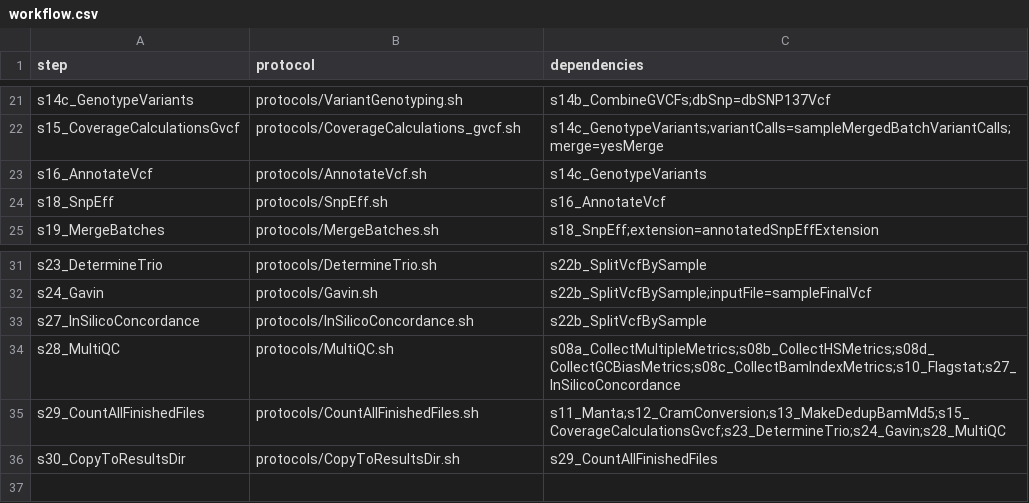
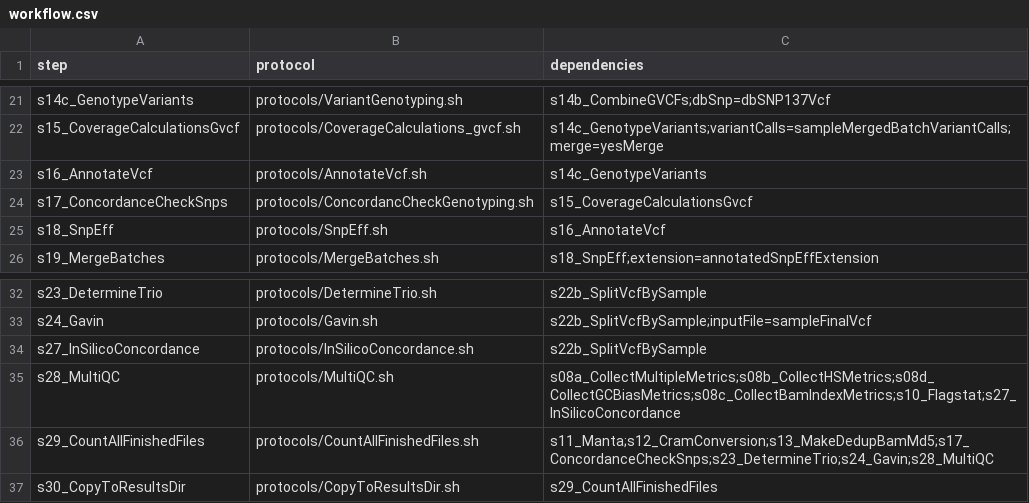
Before and after one commit to molgenis/NGS_DNA, a CSV file: workflow.csv, drawn as a sheet; only a part is shown, gaps mark what is left out.

```diff
--- a/workflow.csv
+++ b/workflow.csv
@@ -23,2 +23,3 @@ s15_CoverageCalculationsGvcf,protocols/CoverageCalculations_gvcf.sh,s14c_Genotyp
 s16_AnnotateVcf,protocols/AnnotateVcf.sh,s14c_GenotypeVariants
+s17_ConcordanceCheckSnps,protocols/ConcordancCheckGenotyping.sh,s15_CoverageCalculationsGvcf
 s18_SnpEff,protocols/SnpEff.sh,s16_AnnotateVcf
@@ -34,3 +35,3 @@ s27_InSilicoConcordance,protocols/InSilicoConcordance.sh,s22b_SplitVcfBySample
 s28_MultiQC,protocols/MultiQC.sh,s08a_CollectMultipleMetrics;s08b_CollectHSMetrics;s08d_CollectGCBiasMetrics;s08c_CollectBamIndexMetrics;s10_Flagstat;s27_InSilicoConcordance
-s29_CountAllFinishedFiles,protocols/CountAllFinishedFiles.sh,s11_Manta;s12_CramConversion;s13_MakeDedupBamMd5;s15_CoverageCalculationsGvcf;s23_DetermineTrio;s24_Gavin;s28_MultiQC
+s29_CountAllFinishedFiles,protocols/CountAllFinishedFiles.sh,s11_Manta;s12_CramConversion;s13_MakeDedupBamMd5;s17_ConcordanceCheckSnps;s23_DetermineTrio;s24_Gavin;s28_MultiQC
 s30_CopyToResultsDir,protocols/CopyToResultsDir.sh,s29_CountAllFinishedFiles
```
Also changed, not shown: parameters.csv, workflow_DRAGEN.csv, 2 other files.
